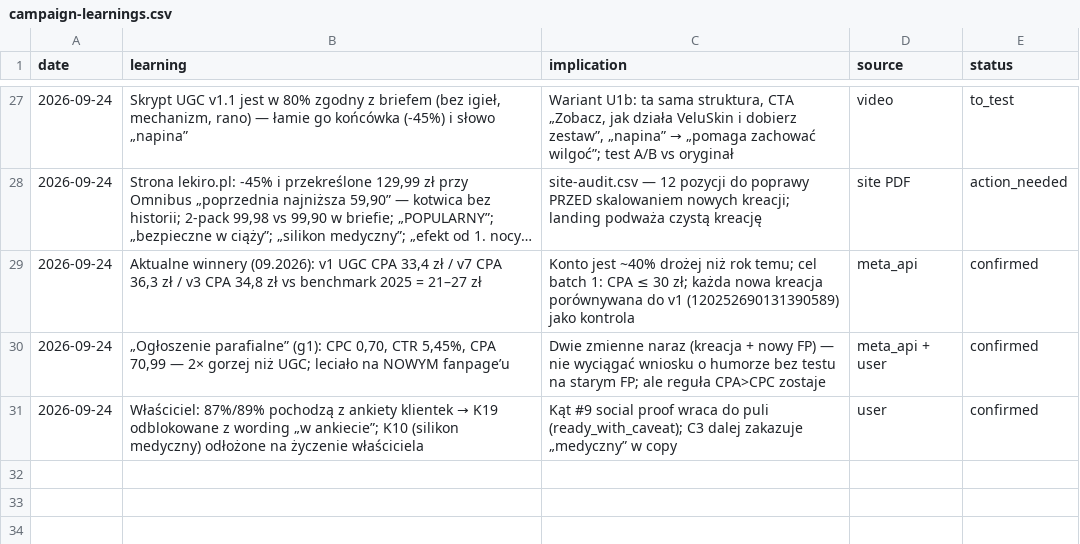
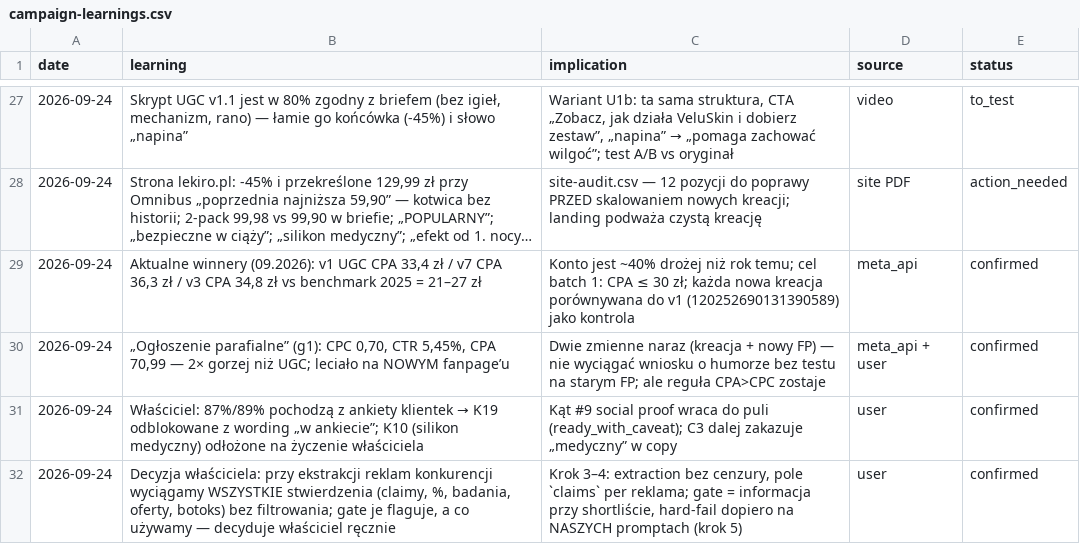
Before and after one commit to ksemons11-glitch/Claude, a CSV file: on-brand-ad-machine/brain/campaign-learnings.csv, drawn as a sheet; only a part is shown, gaps mark what is left out; long unchanged cells end in ….

```diff
--- a/on-brand-ad-machine/brain/campaign-learnings.csv
+++ b/on-brand-ad-machine/brain/campaign-learnings.csv
@@ -31 +31,2 @@
 "2026-09-24","Właściciel: 87%/89% pochodzą z ankiety klientek → K19 odblokowane z wording „w ankiecie”; K10 (silikon medyczny) odłożone na życzenie właściciela","Kąt #9 social proof wraca do puli (ready_with_caveat); C3 dalej zakazuje „medyczny” w copy","user","confirmed"
+"2026-09-24","Decyzja właściciela: przy ekstrakcji reklam konkurencji wyciągamy WSZYSTKIE stwierdzenia (claimy, %, badania, oferty, botoks) bez filtrowania; gate je flaguje, a co używamy — decyduje właściciel ręcznie","Krok 3–4: extraction bez cenzury, pole `claims` per reklama; gate = informacja przy shortliście, hard-fail dopiero na NASZYCH promptach (krok 5)","user","confirmed"
```
Also changed, not shown: 1 other file.
